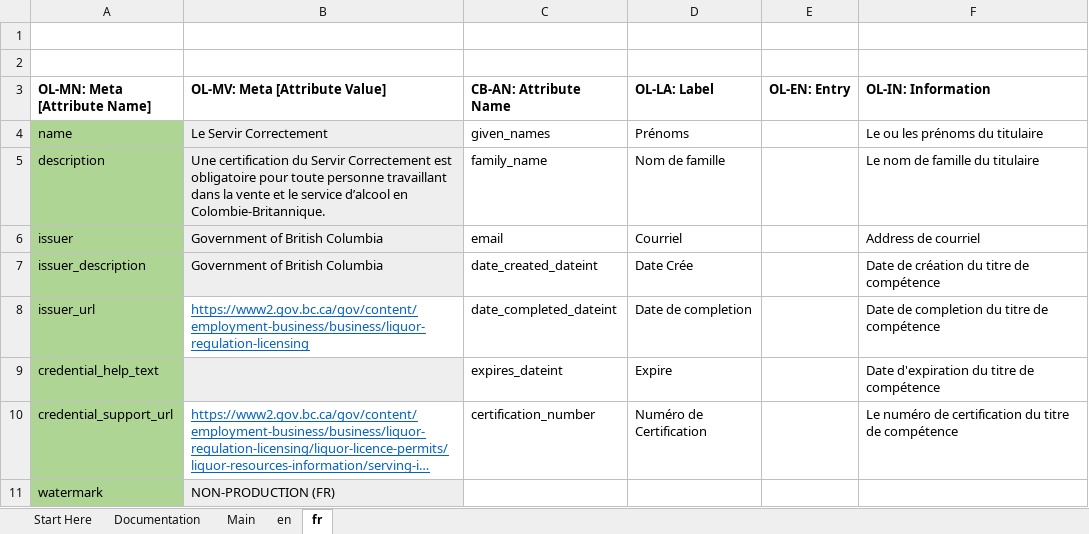
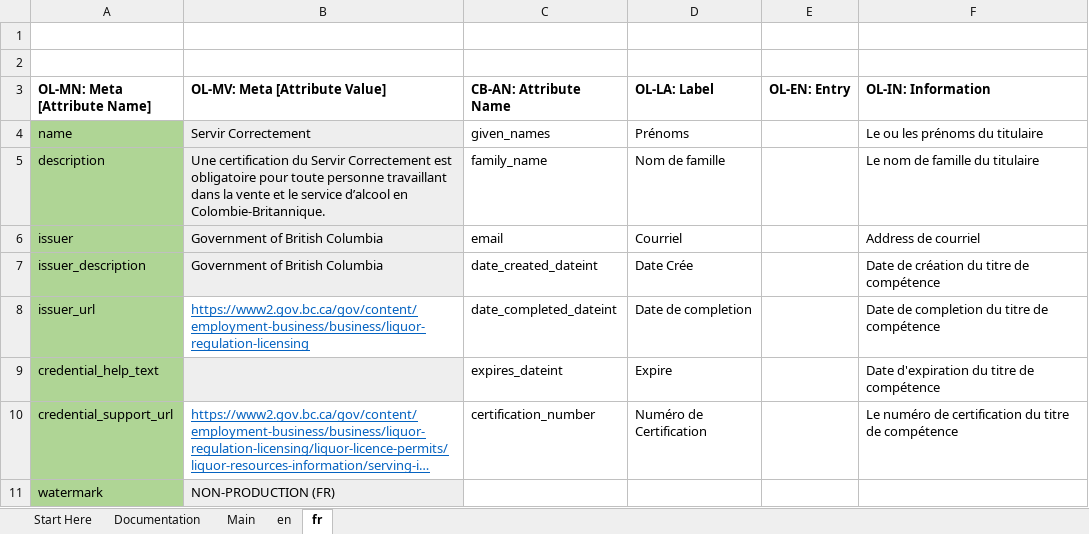
Before and after one commit to bcgov/aries-oca-bundles, an Excel workbook: OCABundles/schema/bcgov-digital-trust/LCRB/serving-it-right-showcase/Serving-It-Right-OCA.xlsx, sheet fr, drawn as a sheet; long unchanged cells end in …; values as stored, in another font and other column widths than the file's, no borders; conditional formats not drawn; the diff names each change by its address in the sheet, - before the commit and + after, or states it on an @@ line.

```diff
--- a/OCABundles/schema/bcgov-digital-trust/LCRB/serving-it-right-showcase/Serving-It-Right-OCA.xlsx (sheet fr)
+++ b/OCABundles/schema/bcgov-digital-trust/LCRB/serving-it-right-showcase/Serving-It-Right-OCA.xlsx (sheet fr)
-B4 (OL-MV: Meta [Attribute Value]): Le Servir Correctement
+B4 (OL-MV: Meta [Attribute Value]): Servir Correctement
```
Also changed, not shown: OCABundles/schema/bcgov-digital-trust/LCRB/selling-it-right-showcase/Selling-It-Right-OCA.xlsx, 4 other files.
